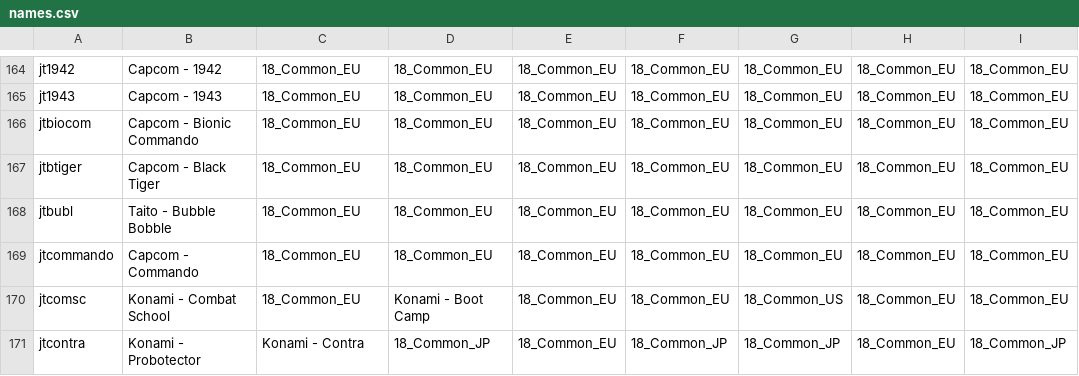
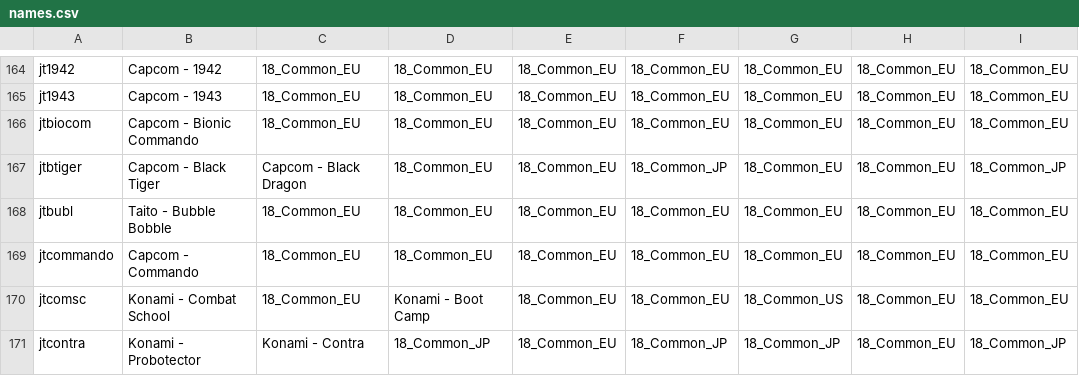
Before and after one commit to ThreepwoodLeBrush/Names_MiSTer, a CSV file: names.csv, drawn as a sheet; only a part is shown, gaps mark what is left out; the diff names each change by its address in the sheet, - before the commit and + after, or states it on an @@ line.

Commit message:
Black Tiger is Black Dragon in Japan

```diff
--- a/names.csv
+++ b/names.csv
-C167: 18_Common_EU
+C167: Capcom - Black Dragon
-F167: 18_Common_EU
+F167: 18_Common_JP
-I167: 18_Common_EU
+I167: 18_Common_JP
```
